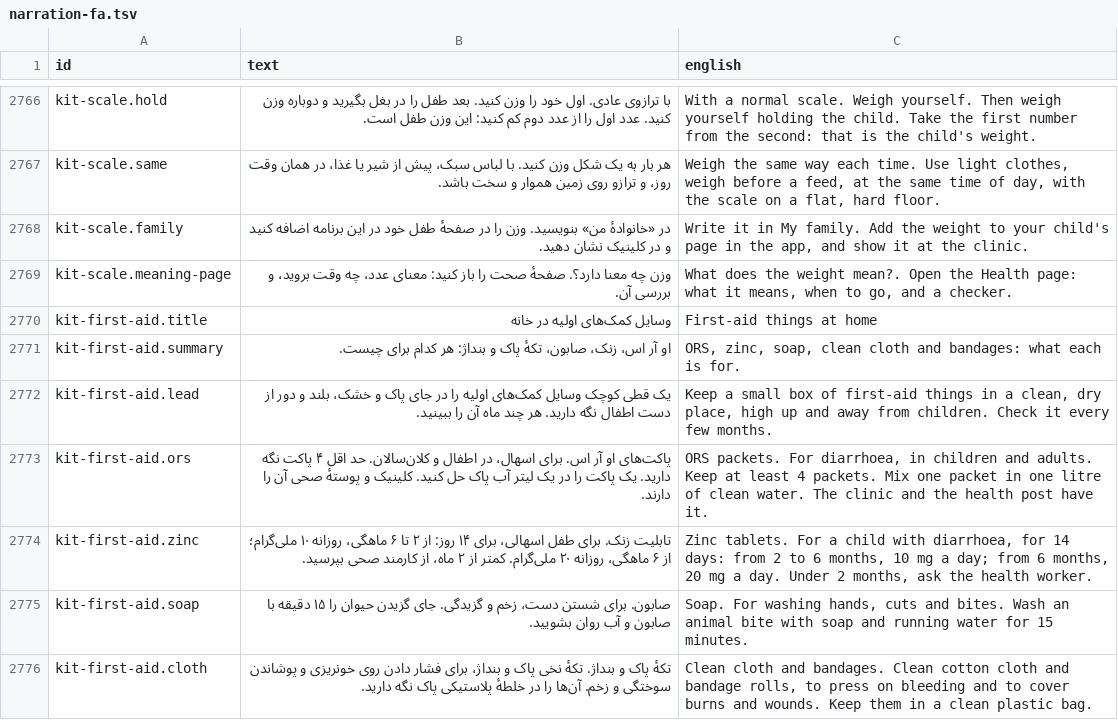
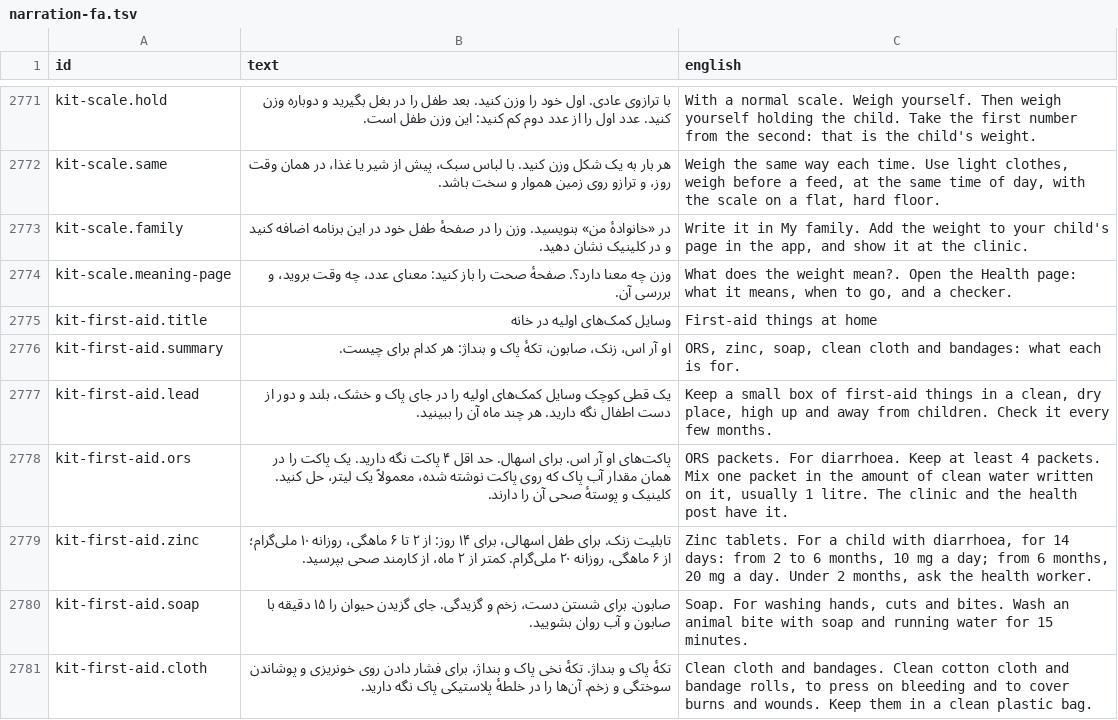
Before and after one commit to mokingsacc/Sehat, a TSV file: content/scripts/narration-fa.tsv, drawn as a sheet; only a part is shown, gaps mark what is left out; the diff covers the shown part only.

```diff
--- a/content/scripts/narration-fa.tsv
+++ b/content/scripts/narration-fa.tsv
@@ -2772,3 +2777,3 @@ kit-first-aid.summary	او آر اس، زنک، صابون، تکهٔ پاک و
 kit-first-aid.lead	یک قطی کوچک وسایل کمک‌های اولیه را در جای پاک و خشک، بلند و دور از دست اطفال نگه دارید. هر چند ماه آن را ببینید.	Keep a small box of first-aid things in a clean, dry place, high up and away from children. Check it every few months.
-kit-first-aid.ors	پاکت‌های او آر اس. برای اسهال، در اطفال و کلان‌سالان. حد اقل ۴ پاکت نگه دارید. یک پاکت را در یک لیتر آب پاک حل کنید. کلینیک و پوستهٔ صحی آن را دارند.	ORS packets. For diarrhoea, in children and adults. Keep at least 4 packets. Mix one packet in one litre of clean water. The clinic and the health post have it.
+kit-first-aid.ors	پاکت‌های او آر اس. برای اسهال. حد اقل ۴ پاکت نگه دارید. یک پاکت را در همان مقدار آب پاک که روی پاکت نوشته شده، معمولاً یک لیتر، حل کنید. کلینیک و پوستهٔ صحی آن را دارند.	ORS packets. For diarrhoea. Keep at least 4 packets. Mix one packet in the amount of clean water written on it, usually 1 litre. The clinic and the health post have it.
 kit-first-aid.zinc	تابلیت زنک. برای طفل اسهالی، برای ۱۴ روز: از ۲ تا ۶ ماهگی، روزانه ۱۰ ملی‌گرام؛ از ۶ ماهگی، روزانه ۲۰ ملی‌گرام. کمتر از ۲ ماه، از کارمند صحی بپرسید.	Zinc tablets. For a child with diarrhoea, for 14 days: from 2 to 6 months, 10 mg a day; from 6 months, 20 mg a day. Under 2 months, ask the health worker.
```
Also changed, not shown: 5 added rows and 6 edited cells elsewhere in this file, content/scripts/narration-ps.tsv, 8 other files.
